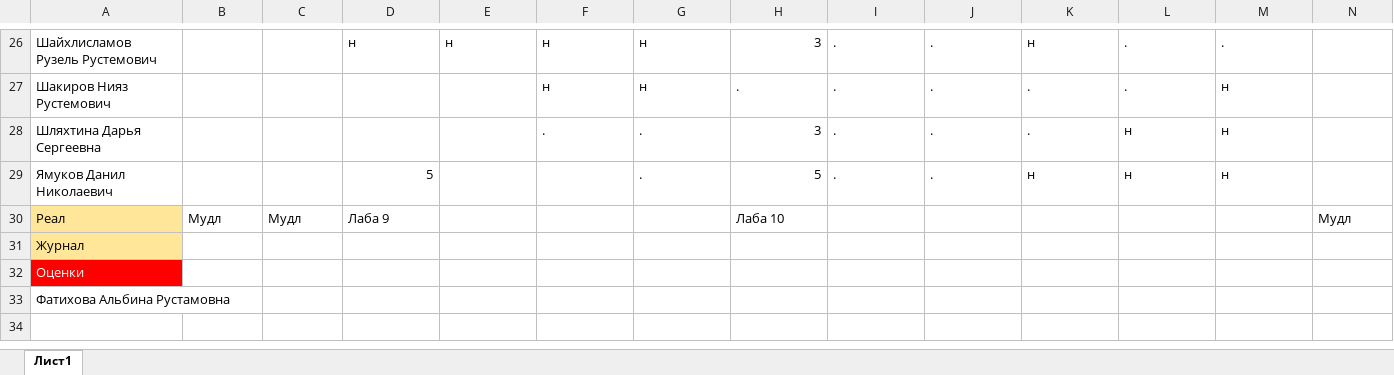
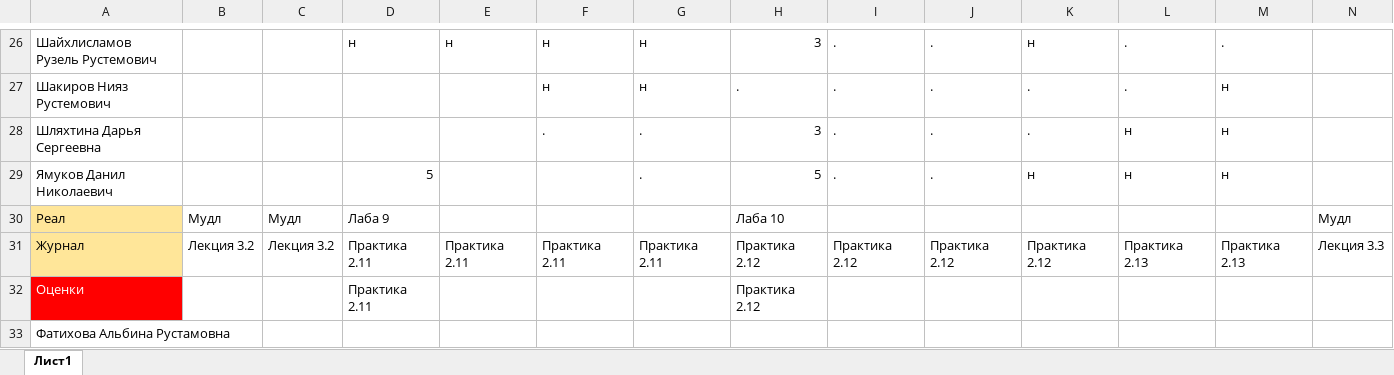
Before and after one commit to OleynikIlyaIgorevich/Journal, an Excel workbook: 4) Февраль/912/912 Разработка моб приложений_февраль.xlsx, sheet Лист1, drawn as a sheet; only a part is shown, gaps mark what is left out; values as stored, in another font and other column widths than the file's, no borders; removed rows and columns are numbered as before the commit, all else as after; rows hold the shown columns only; the diff names each change by its address in the sheet, - before the commit and + after, or states it on an @@ line.

```diff
--- a/4) Февраль/912/912 Разработка моб приложений_февраль.xlsx (sheet Лист1)
+++ b/4) Февраль/912/912 Разработка моб приложений_февраль.xlsx (sheet Лист1)
-row 31: Журнал
+row 31: Журнал | Лекция 3.2 | Лекция 3.2 | Практика 2.11 | Практика 2.11 | Практика 2.11 | Практика 2.11 | Практика 2.12 | Практика 2.12 | Практика 2.12 | Практика 2.12 | Практика 2.13 | Практика 2.13 | Лекция 3.3
-D32: (empty)
+D32: Практика 2.11
-H32: (empty)
+H32: Практика 2.12
```
Also changed, not shown: 2) Декабрь/912/912 Разработка моб приложений_декабрь.xlsx, 5) Март/912/912 Разработка моб приложений_март.xlsx, 14 other files.
